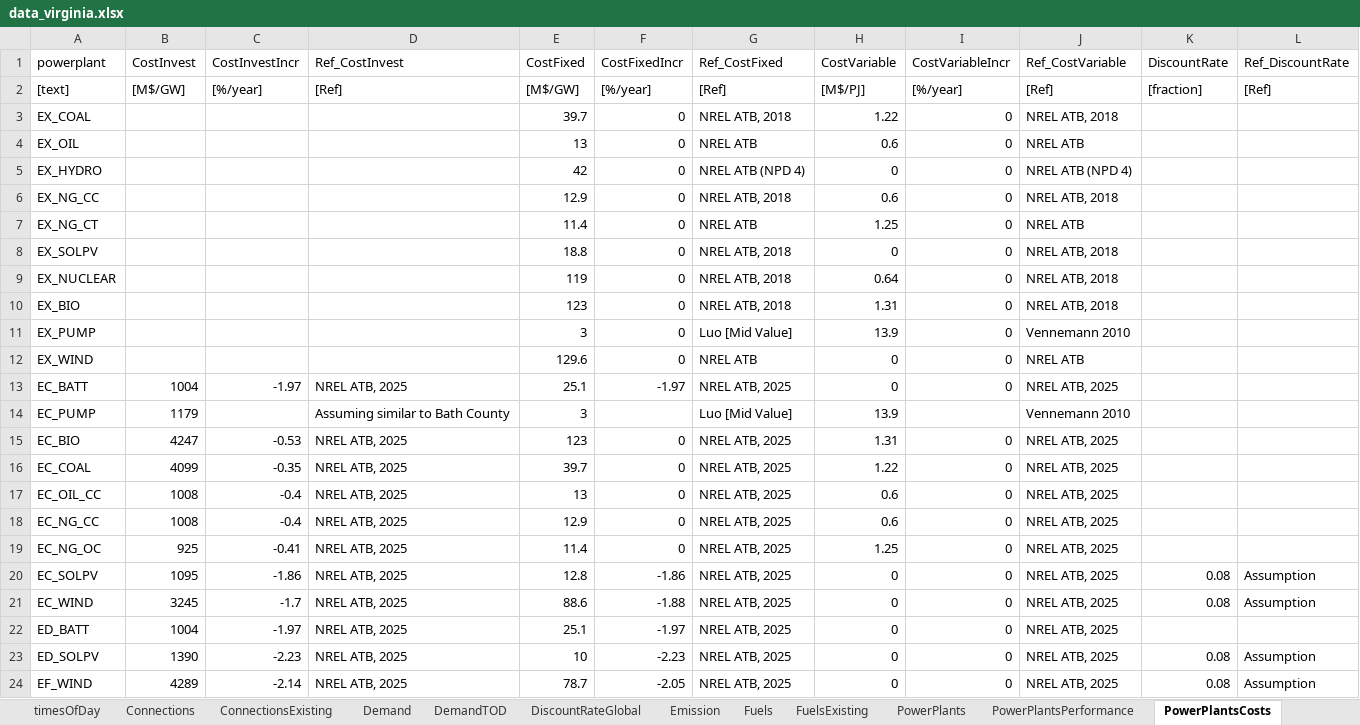
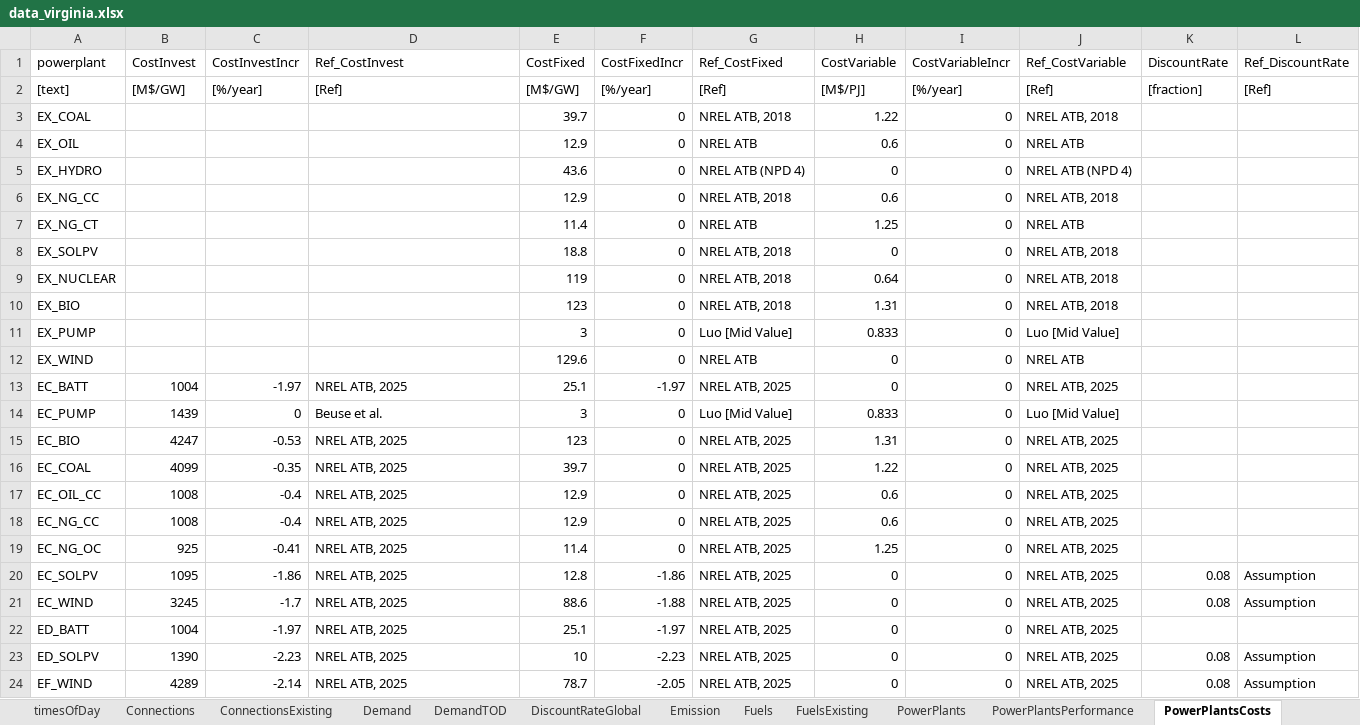
Before and after one commit to coopercenter/temoa-va, an Excel workbook: virginia/data/data_virginia.xlsx, sheet PowerPlantsCosts, drawn as a sheet; values as stored, in another font and other column widths than the file's, no cell formats; the diff names each change by its address in the sheet, - before the commit and + after, or states it on an @@ line.

Commit message:
minor value update / reduced senario

```diff
--- a/virginia/data/data_virginia.xlsx (sheet PowerPlantsCosts)
+++ b/virginia/data/data_virginia.xlsx (sheet PowerPlantsCosts)
-E4 (CostFixed): 13
+E4 (CostFixed): 12.9
-E5 (CostFixed): 42
+E5 (CostFixed): 43.6
-H11 (CostVariable): 13.9
+H11 (CostVariable): 0.833
-J11 (Ref_CostVariable): Vennemann 2010
+J11 (Ref_CostVariable): Luo [Mid Value]
-B14 (CostInvest): 1179
+B14 (CostInvest): 1439
-C14 (CostInvestIncr): (empty)
+C14 (CostInvestIncr): 0
-D14 (Ref_CostInvest): Assuming similar to Bath County
+D14 (Ref_CostInvest): Beuse et al.
-F14 (CostFixedIncr): (empty)
+F14 (CostFixedIncr): 0
-H14 (CostVariable): 13.9
+H14 (CostVariable): 0.833
-I14 (CostVariableIncr): (empty)
+I14 (CostVariableIncr): 0
-J14 (Ref_CostVariable): Vennemann 2010
+J14 (Ref_CostVariable): Luo [Mid Value]
-E17 (CostFixed): 13
+E17 (CostFixed): 12.9
```
Also changed, not shown: sheet PowerPlantsConstraints, sheet PowerPlants, sheet Fuels, sheet MinCapacity, sheet Emission, sheet PowerPlantsPerformance, 1 more sheet, cell formats, virginia/data/scenarios_multiple.xlsx, 57 other files.
